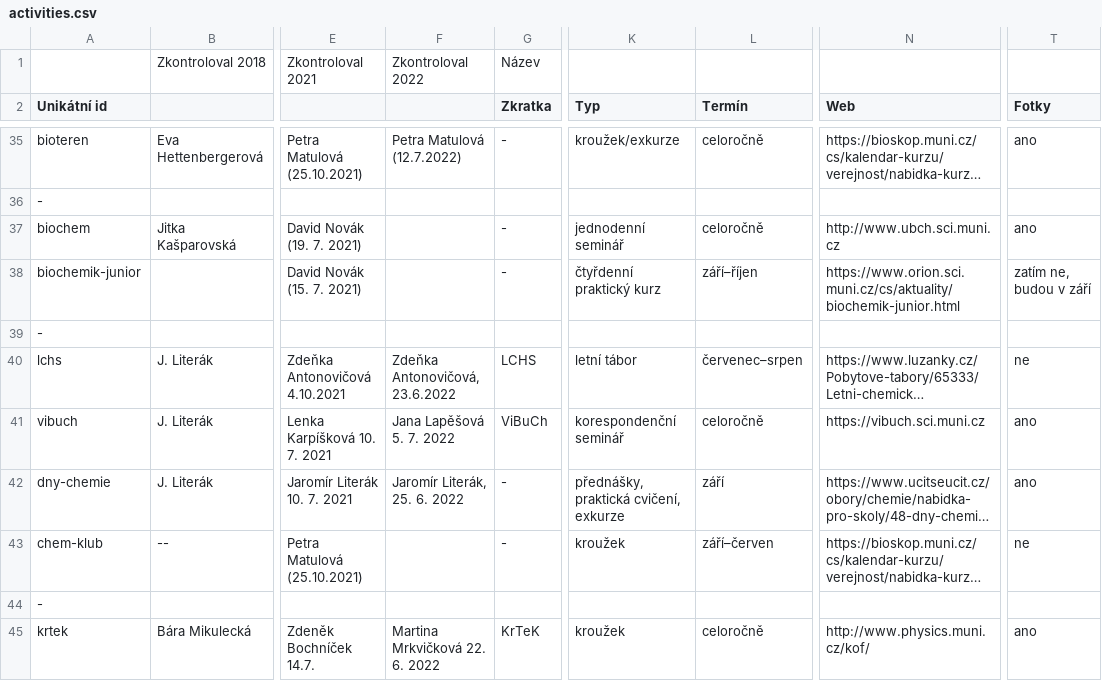
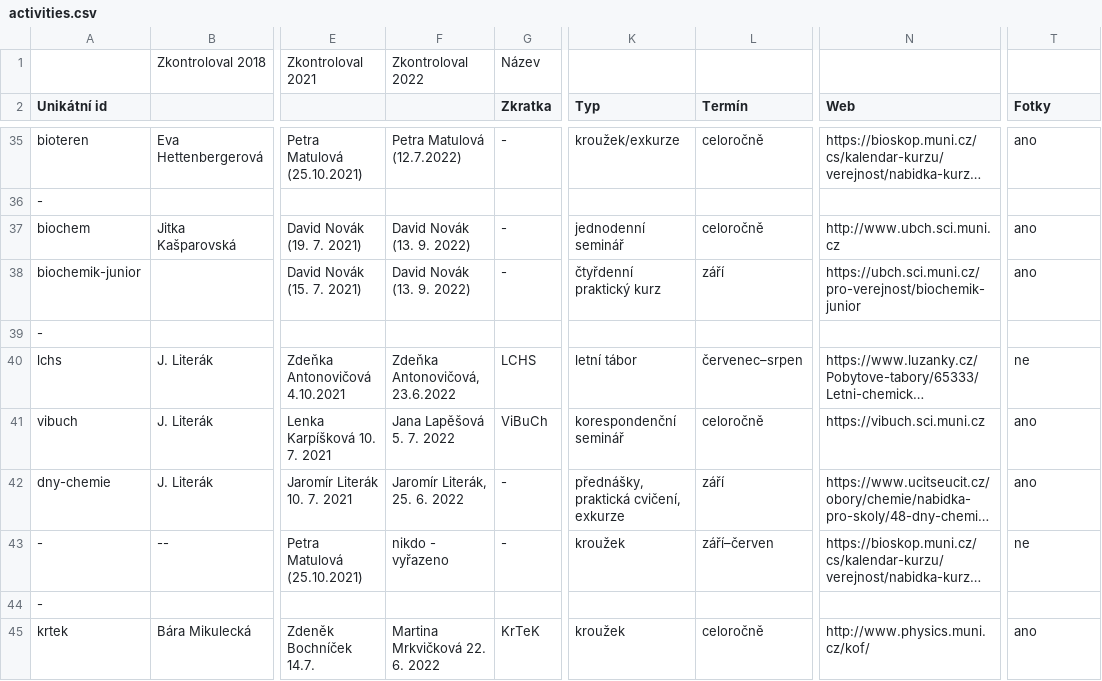
Before and after one commit to zverinec/prostredoskolaky-web, a CSV file: data/activities.csv, drawn as a sheet; only a part is shown, gaps mark what is left out; long unchanged cells end in …; ↵ is a line break in a cell; the diff covers the shown part only; the diff names each change by its address in the sheet, - before the commit and + after, or states it on an @@ line.

```diff
--- a/data/activities.csv
+++ b/data/activities.csv
-F37:F38: (empty)
+F37:F38: David Novák ↵ (13. 9. 2022)
-L38 (Termín): září–říjen
+L38 (Termín): září
-N38 (Web): https://www.orion.sci.muni.cz/cs/aktuality/biochemik-junior.html
+N38 (Web): https://ubch.sci.muni.cz/pro-verejnost/biochemik-junior
-T38 (Fotky): zatím ne, ↵ budou v září
+T38 (Fotky): ano
-A43 (Unikátní id): chem-klub
+A43 (Unikátní id): -
-F43: (empty)
+F43: nikdo - vyřazeno
```
Also changed, not shown: 19 edited cells elsewhere in this file.
